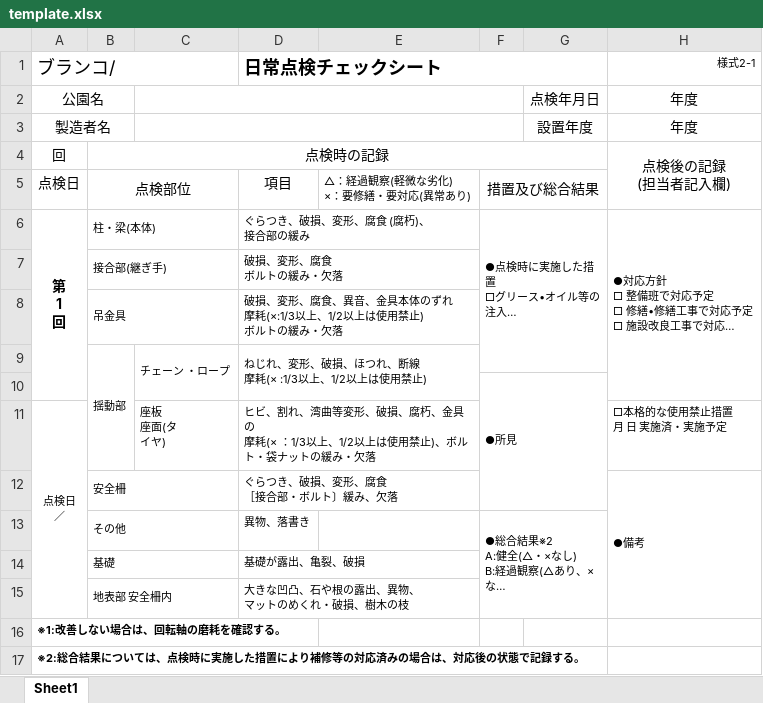
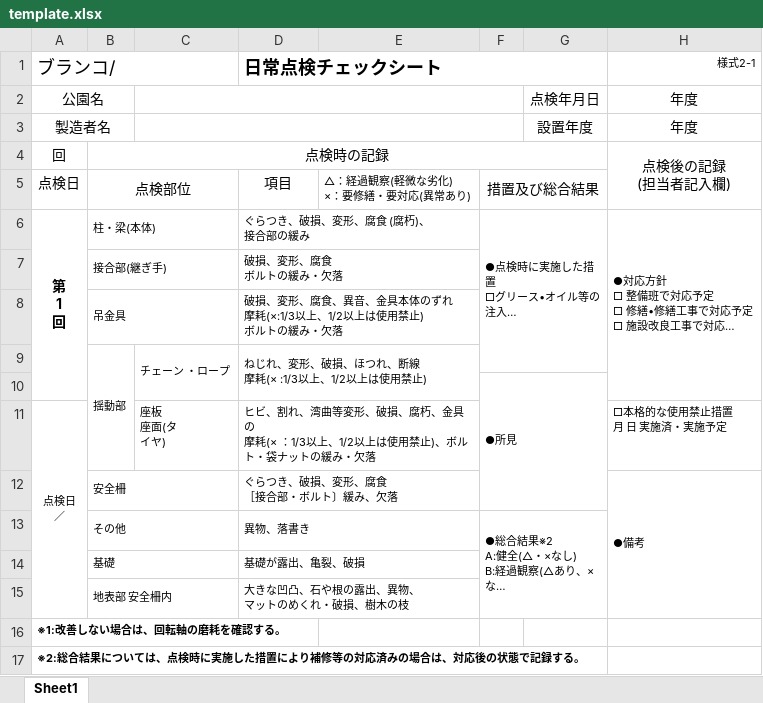
Before and after one commit to c3p31003/park-equipment-safety-vision, an Excel workbook: backend/template.xlsx, sheet Sheet1, drawn as a sheet; long unchanged cells end in …; values as stored, in another font and other column widths than the file's, no borders; charts and pictures not drawn; the diff names each change by its address in the sheet, - before the commit and + after, or states it on an @@ line.

Commit message:
Excelの結合する奴ができてなかった。修正

```diff
--- a/backend/template.xlsx (sheet Sheet1)
+++ b/backend/template.xlsx (sheet Sheet1)
+D13:E13 merged
+D14:E14 merged
```
